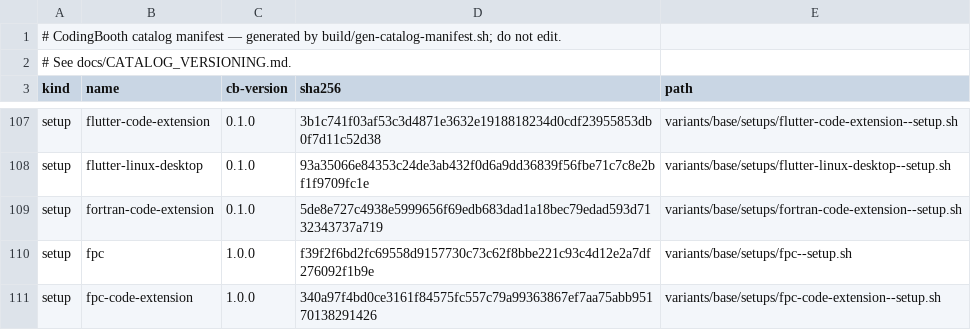
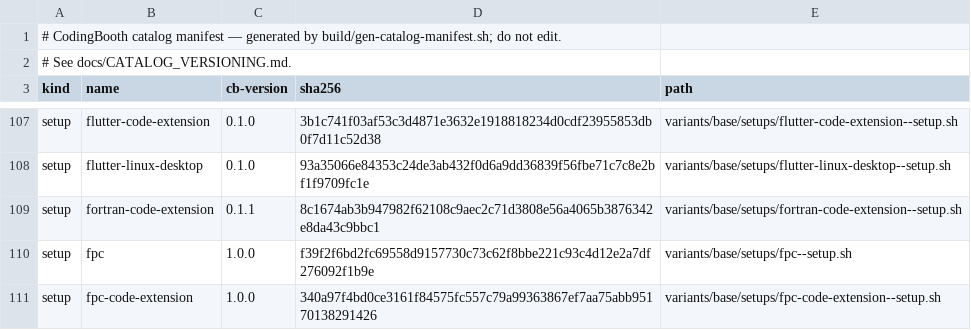
Before and after one commit to NawaMan/CodingBooth, a TSV file: build/catalog-manifest.tsv, drawn as a sheet; only a part is shown, gaps mark what is left out.

```diff
--- a/build/catalog-manifest.tsv
+++ b/build/catalog-manifest.tsv
@@ -108,3 +108,3 @@ setup	flutter-code-extension	0.1.0	3b1c741f03af53c3d4871e3632e1918818234d0cdf239
 setup	flutter-linux-desktop	0.1.0	93a35066e84353c24de3ab432f0d6a9dd36839f56fbe71c7c8e2bf1f9709fc1e	variants/base/setups/flutter-linux-desktop--setup.sh
-setup	fortran-code-extension	0.1.0	5de8e727c4938e5999656f69edb683dad1a18bec79edad593d7132343737a719	variants/base/setups/fortran-code-extension--setup.sh
+setup	fortran-code-extension	0.1.1	8c1674ab3b947982f62108c9aec2c71d3808e56a4065b3876342e8da43c9bbc1	variants/base/setups/fortran-code-extension--setup.sh
 setup	fpc	1.0.0	f39f2f6bd2fc69558d9157730c73c62f8bbe221c93c4d12e2a7df276092f1b9e	variants/base/setups/fpc--setup.sh
```
Also changed, not shown: 2 other files.
